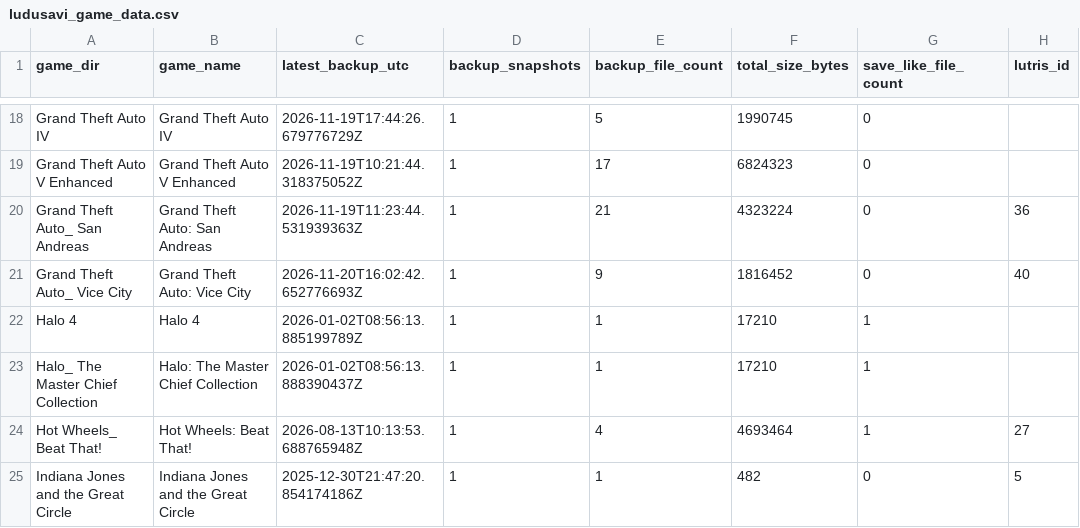
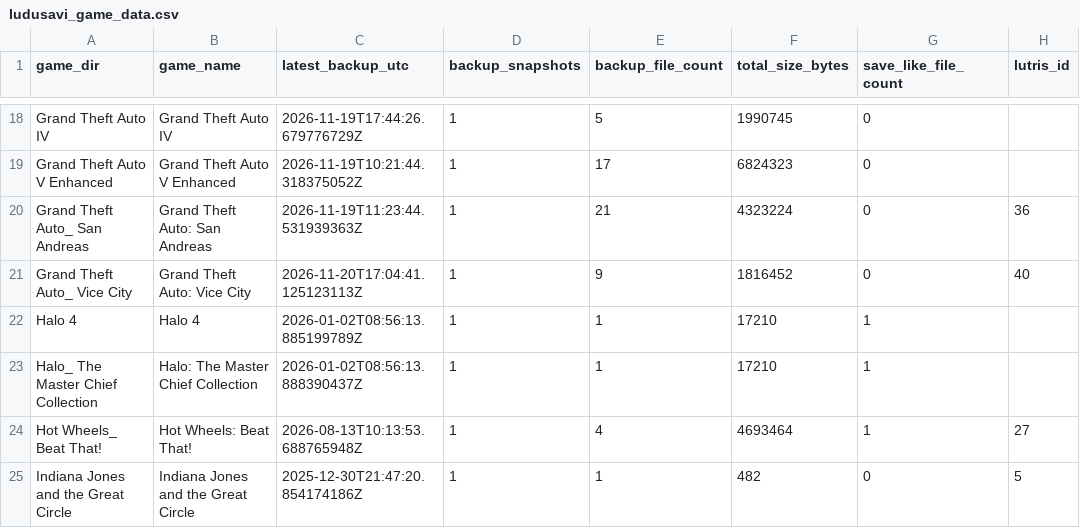
Before and after one commit to x3ero0/ludusavi-stats-public, a CSV file: ludusavi_game_data.csv, drawn as a sheet; only a part is shown, gaps mark what is left out; the diff names each change by its address in the sheet, - before the commit and + after, or states it on an @@ line.

```diff
--- a/ludusavi_game_data.csv
+++ b/ludusavi_game_data.csv
-C21 (latest_backup_utc): 2026-11-20T16:02:42.652776693Z
+C21 (latest_backup_utc): 2026-11-20T17:04:41.125123113Z
```
